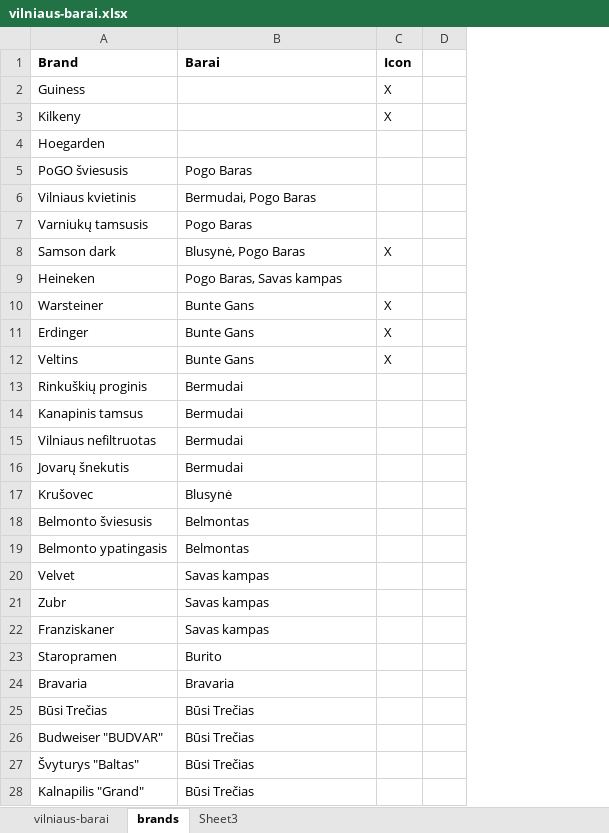
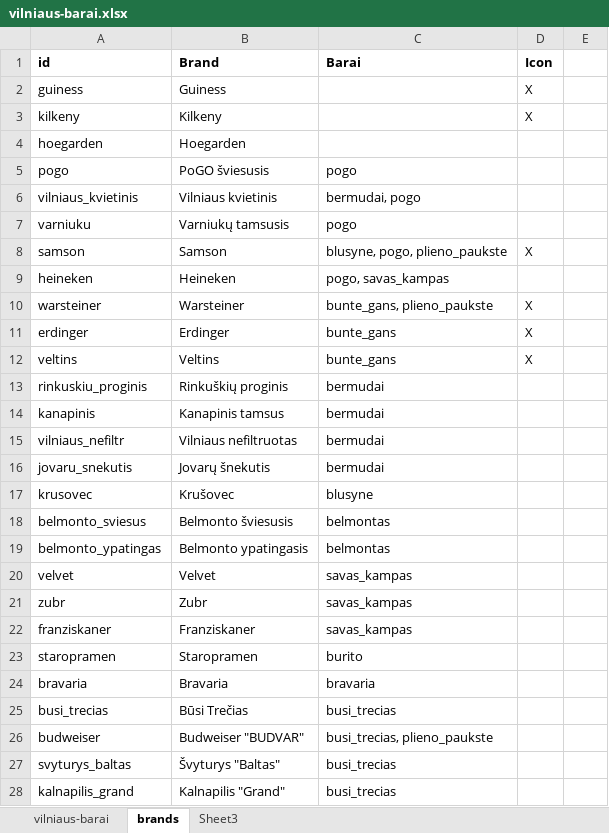
Before and after one commit to vincnetas/alaus-radaras, an Excel workbook: marketing/vilniaus-barai.xlsx, sheet brands, drawn as a sheet; only a part is shown; values as stored, in another font and other column widths than the file's, no borders; addresses are those after the commit; the diff covers the shown part only; the diff names each change by its address in the sheet, - before the commit and + after, or states it on an @@ line.

Commit message:
added brand_id

```diff
--- a/marketing/vilniaus-barai.xlsx (sheet brands)
+++ b/marketing/vilniaus-barai.xlsx (sheet brands)
+column A (id), rows 2-28: guiness | kilkeny | hoegarden | pogo | vilniaus_kvietinis | varniuku | samson | heineken | warsteiner | erdinger | veltins | rinkuskiu_proginis | kanapinis | vilniaus_nefiltr | jovaru_snekutis | krusovec | belmonto_sviesus | belmonto_ypatingas | velvet | zubr | franziskaner | staropramen | bravaria | busi_trecias | budweiser | svyturys_baltas | kalnapilis_grand
-C5 (Barai): Pogo Baras
+C5 (Barai): pogo
-C6 (Barai): Bermudai, Pogo Baras
+C6 (Barai): bermudai, pogo
-C7 (Barai): Pogo Baras
+C7 (Barai): pogo
-B8 (Brand): Samson dark
+B8 (Brand): Samson
-C8 (Barai): Blusynė, Pogo Baras
+C8 (Barai): blusyne, pogo, plieno_paukste
-C9 (Barai): Pogo Baras, Savas kampas
+C9 (Barai): pogo, savas_kampas
-C10 (Barai): Bunte Gans
+C10 (Barai): bunte_gans, plieno_paukste
-C11:C12 (Barai): Bunte Gans
+C11:C12 (Barai): bunte_gans
-C13:C16 (Barai): Bermudai
+C13:C16 (Barai): bermudai
-C17 (Barai): Blusynė
+C17 (Barai): blusyne
-C18:C19 (Barai): Belmontas
+C18:C19 (Barai): belmontas
-C20:C22 (Barai): Savas kampas
+C20:C22 (Barai): savas_kampas
-C23 (Barai): Burito
+C23 (Barai): burito
-C24 (Barai): Bravaria
+C24 (Barai): bravaria
-C25 (Barai): Būsi Trečias
+C25 (Barai): busi_trecias
-C26 (Barai): Būsi Trečias
+C26 (Barai): busi_trecias, plieno_paukste
-C27:C28 (Barai): Būsi Trečias
+C27:C28 (Barai): busi_trecias
```
Also changed, not shown: 5 edited cells elsewhere in this sheet, sheet Sheet3, sheet vilniaus-barai, 1 other file.
